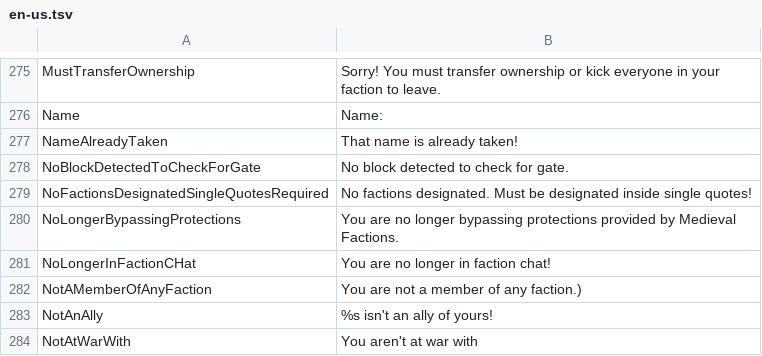
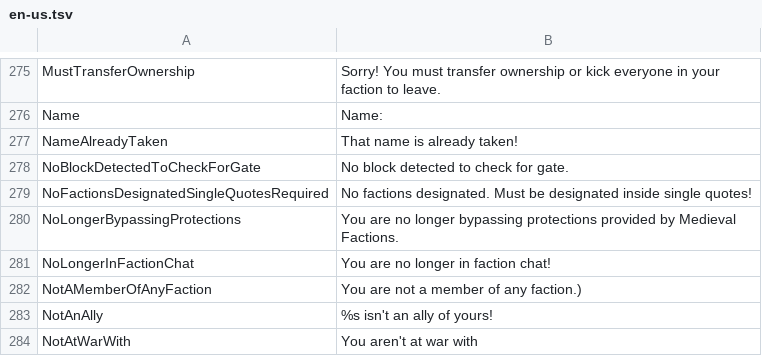
Before and after one commit to Dans-Plugins/Medieval-Factions, a TSV file: src/main/resources/en-us.tsv, drawn as a sheet; only a part is shown, gaps mark what is left out.

Commit message:
made ChatCommand.java translatable

```diff
--- a/src/main/resources/en-us.tsv
+++ b/src/main/resources/en-us.tsv
@@ -280,3 +280,3 @@ NoFactionsDesignatedSingleQuotesRequired	No factions designated. Must be designa
 NoLongerBypassingProtections	You are no longer bypassing protections provided by Medieval Factions.
-NoLongerInFactionCHat	You are no longer in faction chat!
+NoLongerInFactionChat	You are no longer in faction chat!
 NotAMemberOfAnyFaction	You are not a member of any faction.)
```
Also changed, not shown: 1 other file.
